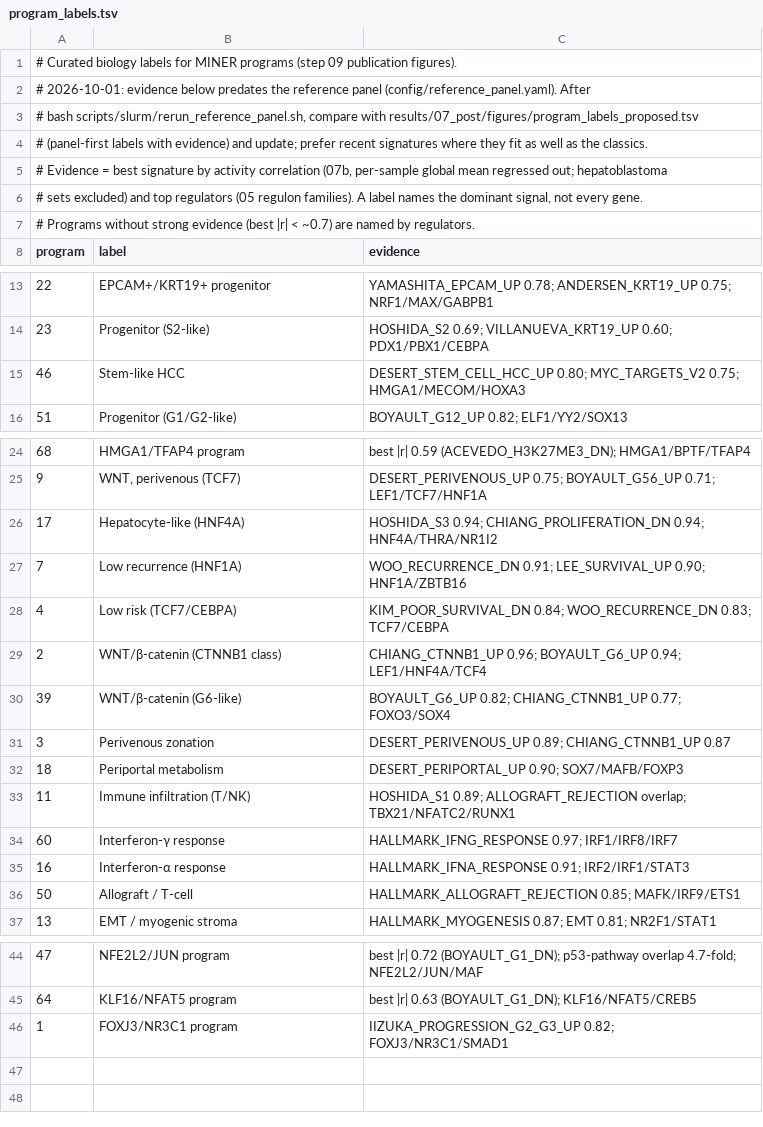
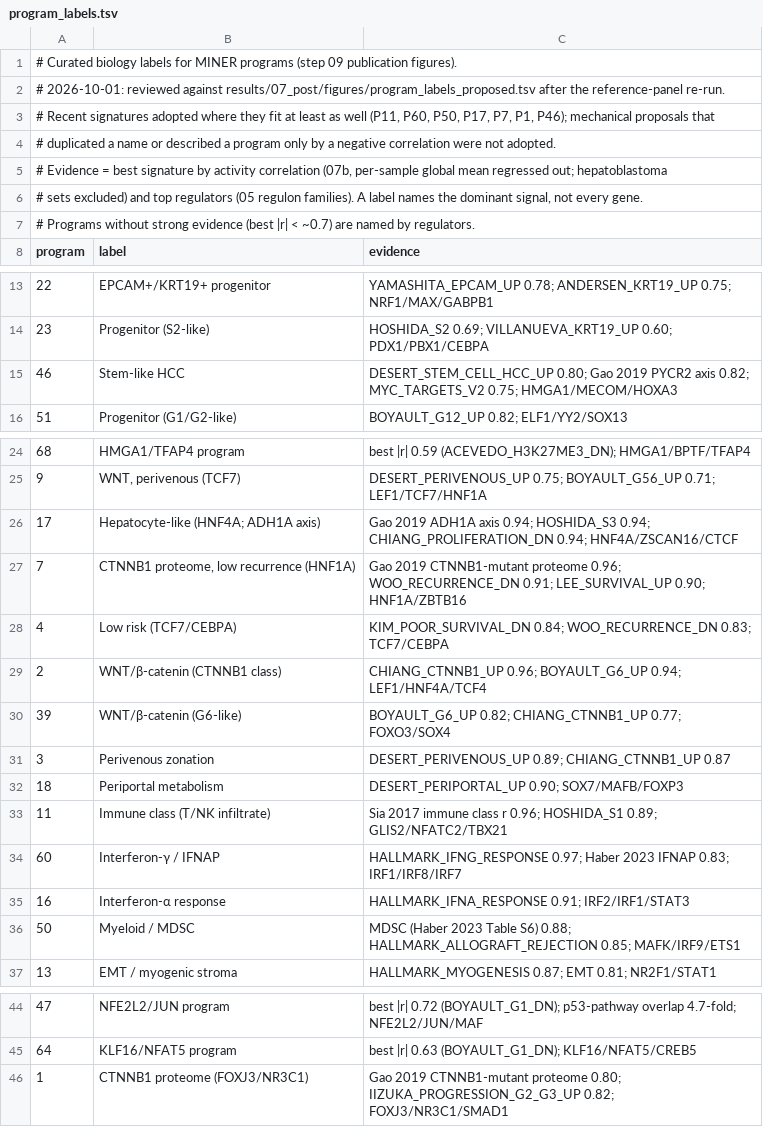
Before and after one commit to sturkarslan/hcc-miner3, a TSV file: config/program_labels.tsv, drawn as a sheet; only a part is shown, gaps mark what is left out.

```diff
--- a/config/program_labels.tsv
+++ b/config/program_labels.tsv
@@ -1,5 +1,5 @@
 # Curated biology labels for MINER programs (step 09 publication figures).
-# 2026-10-01: evidence below predates the reference panel (config/reference_panel.yaml). After
-#   bash scripts/slurm/rerun_reference_panel.sh, compare with results/07_post/figures/program_labels_proposed.tsv
-#   (panel-first labels with evidence) and update; prefer recent signatures where they fit as well as the classics.
+# 2026-10-01: reviewed against results/07_post/figures/program_labels_proposed.tsv after the reference-panel re-run.
+#   Recent signatures adopted where they fit at least as well (P11, P60, P50, P17, P7, P1, P46); mechanical proposals that
+#   duplicated a name or described a program only by a negative correlation were not adopted.
 # Evidence = best signature by activity correlation (07b, per-sample global mean regressed out; hepatoblastoma
@@ -14,3 +14,3 @@ program	label	evidence
 23	Progenitor (S2-like)	HOSHIDA_S2 0.69; VILLANUEVA_KRT19_UP 0.60; PDX1/PBX1/CEBPA
-46	Stem-like HCC	DESERT_STEM_CELL_HCC_UP 0.80; MYC_TARGETS_V2 0.75; HMGA1/MECOM/HOXA3
+46	Stem-like HCC	DESERT_STEM_CELL_HCC_UP 0.80; Gao 2019 PYCR2 axis 0.82; MYC_TARGETS_V2 0.75; HMGA1/MECOM/HOXA3
 51	Progenitor (G1/G2-like)	BOYAULT_G12_UP 0.82; ELF1/YY2/SOX13
@@ -25,4 +25,4 @@ program	label	evidence
 9	WNT, perivenous (TCF7)	DESERT_PERIVENOUS_UP 0.75; BOYAULT_G56_UP 0.71; LEF1/TCF7/HNF1A
-17	Hepatocyte-like (HNF4A)	HOSHIDA_S3 0.94; CHIANG_PROLIFERATION_DN 0.94; HNF4A/THRA/NR1I2
-7	Low recurrence (HNF1A)	WOO_RECURRENCE_DN 0.91; LEE_SURVIVAL_UP 0.90; HNF1A/ZBTB16
+17	Hepatocyte-like (HNF4A; ADH1A axis)	Gao 2019 ADH1A axis 0.94; HOSHIDA_S3 0.94; CHIANG_PROLIFERATION_DN 0.94; HNF4A/ZSCAN16/CTCF
+7	CTNNB1 proteome, low recurrence (HNF1A)	Gao 2019 CTNNB1-mutant proteome 0.96; WOO_RECURRENCE_DN 0.91; LEE_SURVIVAL_UP 0.90; HNF1A/ZBTB16
 4	Low risk (TCF7/CEBPA)	KIM_POOR_SURVIVAL_DN 0.84; WOO_RECURRENCE_DN 0.83; TCF7/CEBPA
@@ -32,6 +32,6 @@ program	label	evidence
 18	Periportal metabolism	DESERT_PERIPORTAL_UP 0.90; SOX7/MAFB/FOXP3
-11	Immune infiltration (T/NK)	HOSHIDA_S1 0.89; ALLOGRAFT_REJECTION overlap; TBX21/NFATC2/RUNX1
-60	Interferon-γ response	HALLMARK_IFNG_RESPONSE 0.97; IRF1/IRF8/IRF7
+11	Immune class (T/NK infiltrate)	Sia 2017 immune class r 0.96; HOSHIDA_S1 0.89; GLIS2/NFATC2/TBX21
+60	Interferon-γ / IFNAP	HALLMARK_IFNG_RESPONSE 0.97; Haber 2023 IFNAP 0.83; IRF1/IRF8/IRF7
 16	Interferon-α response	HALLMARK_IFNA_RESPONSE 0.91; IRF2/IRF1/STAT3
-50	Allograft / T-cell	HALLMARK_ALLOGRAFT_REJECTION 0.85; MAFK/IRF9/ETS1
+50	Myeloid / MDSC	MDSC (Haber 2023 Table S6) 0.88; HALLMARK_ALLOGRAFT_REJECTION 0.85; MAFK/IRF9/ETS1
 13	EMT / myogenic stroma	HALLMARK_MYOGENESIS 0.87; EMT 0.81; NR2F1/STAT1
@@ -45,2 +45,2 @@ program	label	evidence
 64	KLF16/NFAT5 program	best |r| 0.63 (BOYAULT_G1_DN); KLF16/NFAT5/CREB5
-1	FOXJ3/NR3C1 program	IIZUKA_PROGRESSION_G2_G3_UP 0.82; FOXJ3/NR3C1/SMAD1
+1	CTNNB1 proteome (FOXJ3/NR3C1)	Gao 2019 CTNNB1-mutant proteome 0.80; IIZUKA_PROGRESSION_G2_G3_UP 0.82; FOXJ3/NR3C1/SMAD1
```
Also changed, not shown: config/subtype_signatures_custom.tsv, 4 other files.
